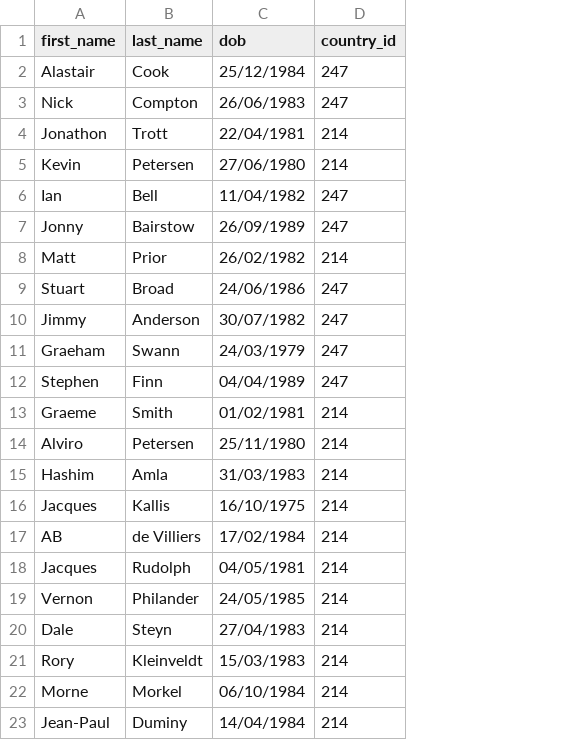
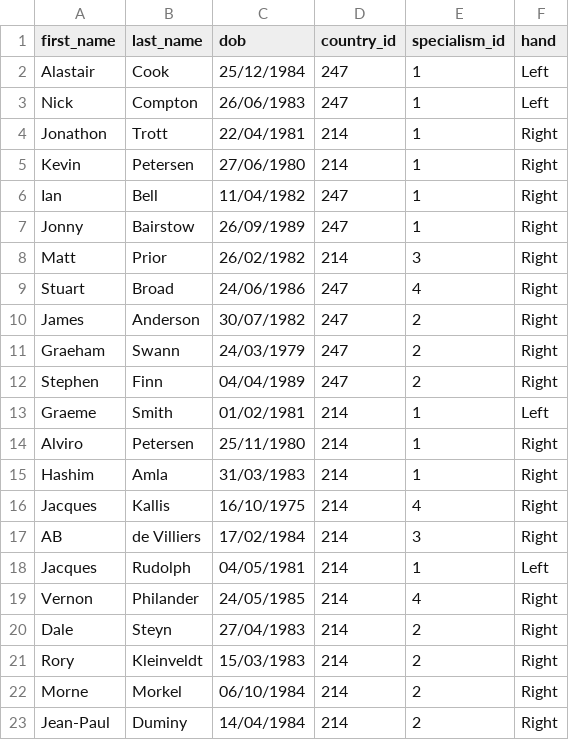
Before and after one commit to benwickerson/cricket_app, a CSV file: lib/tasks/players.csv, drawn as a sheet; the diff names each change by its address in the sheet, - before the commit and + after, or states it on an @@ line.

Commit message:
Beefed up players and updated db data

```diff
--- a/lib/tasks/players.csv
+++ b/lib/tasks/players.csv
+column E (specialism_id), rows 2-23: 1 | 1 | 1 | 1 | 1 | 1 | 3 | 4 | 2 | 2 | 2 | 1 | 1 | 1 | 4 | 3 | 1 | 4 | 2 | 2 | 2 | 2
+column F (hand), rows 2-23: Left | Left | Right | Right | Right | Right | Right | Right | Right | Right | Right | Left | Right | Right | Right | Right | Left | Right | Right | Right | Right | Right
-A10 (first_name): Jimmy
+A10 (first_name): James
```
Also changed, not shown: 23 other files.
